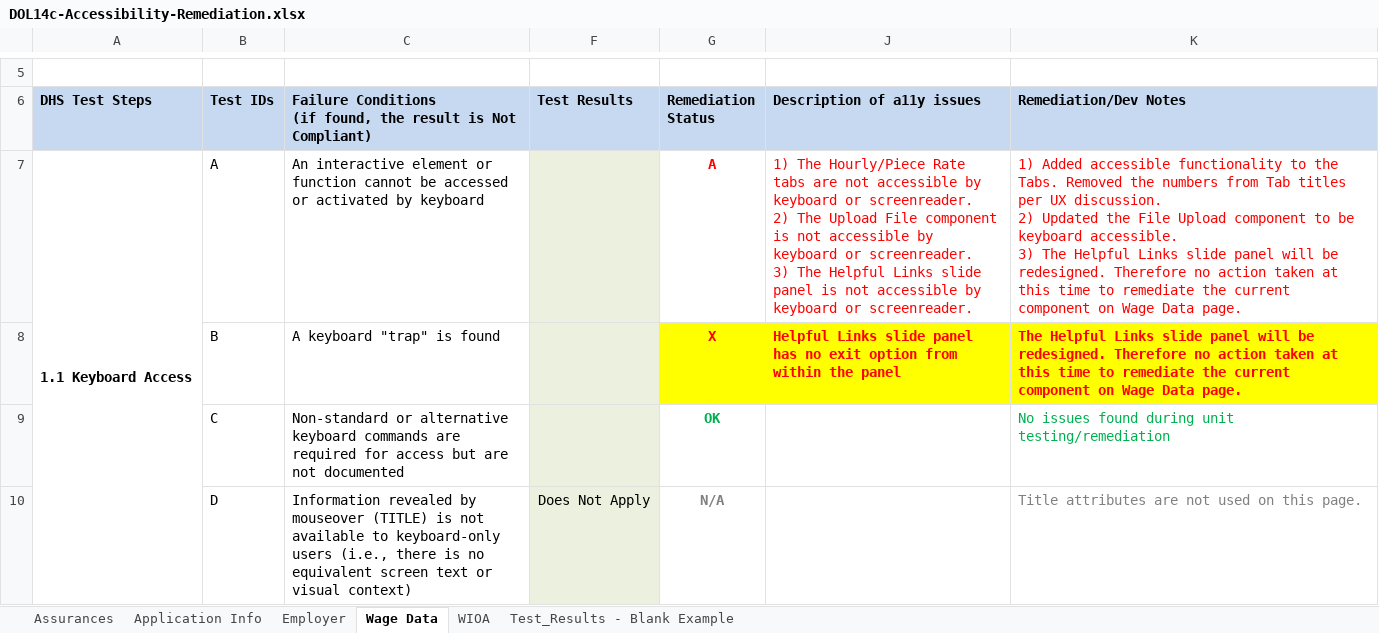
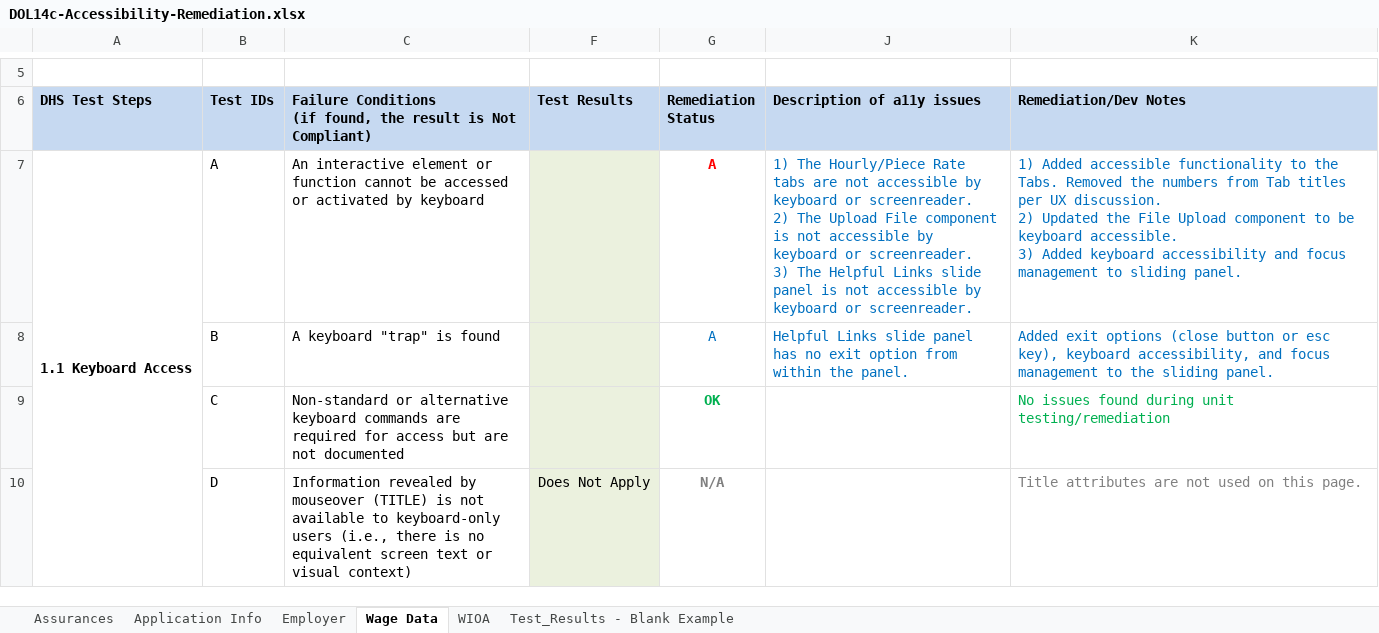
Before and after one commit to 18F/dol-whd-14c, an Excel workbook: docs/a11y/DOL14c-Accessibility-Remediation.xlsx, sheet Wage Data, drawn as a sheet; only a part is shown, gaps mark what is left out; values as stored, in another font and other column widths than the file's, no borders; ↵ is a line break in a cell; the diff names each change by its address in the sheet, - before the commit and + after, or states it on an @@ line.

Commit message:
#294: Wage Data: Helpful Links: Added keyboard accessibility, exit options, and focus management to the sliding panel.

```diff
--- a/docs/a11y/DOL14c-Accessibility-Remediation.xlsx (sheet Wage Data)
+++ b/docs/a11y/DOL14c-Accessibility-Remediation.xlsx (sheet Wage Data)
-J7:K8 text colour: #FF0000
+J7:K8 text colour: #0070C0
-K7 (Remediation/Dev Notes): …accessible. ↵ 3) The Helpful Links slide panel will be redesigned. Therefore no action taken at this time to remediate the current component on Wage Data page.
+K7 (Remediation/Dev Notes): …accessible. ↵ 3) Added keyboard accessibility and focus management to sliding panel.
-G8 (Remediation Status): X
+G8 (Remediation Status): A
@@ G8 text colour: #FF0000 → #0070C0, fill: #FFFF00 → none, bold: on → off @@
-J8 (Description of a11y issues): …within the panel
+J8 (Description of a11y issues): …within the panel.
@@ J8:K8 fill: #FFFF00 → none, bold: on → off @@
-K8 (Remediation/Dev Notes): The Helpful Links slide panel will be redesigned. Therefore no action taken at this time to remediate the current component on Wage Data page.
+K8 (Remediation/Dev Notes): Added exit options (close button or esc key), keyboard accessibility, and focus management to the sliding panel.
```
Also changed, not shown: 2 other files.
